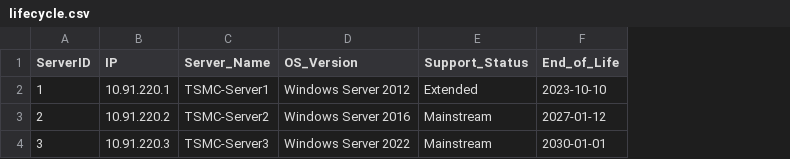
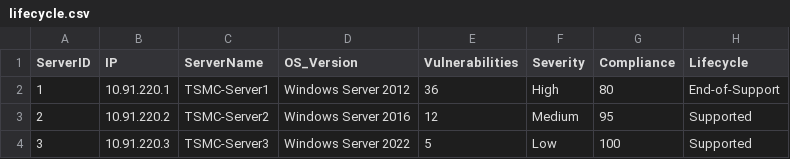
Before and after one commit to SINGHL25/Vuln_patch_dashboard, a CSV file: data/raw/lifecycle.csv, drawn as a sheet; removed rows and columns are numbered as before the commit, all else as after; the diff names each change by its address in the sheet, - before the commit and + after, or states it on an @@ line.

Commit message:
Update lifecycle.csv

```diff
--- a/data/raw/lifecycle.csv
+++ b/data/raw/lifecycle.csv
-column E (Support_Status), rows 2-4: Extended | Mainstream | Mainstream
-column F (End_of_Life), rows 2-4: 2023-10-10 | 2027-01-12 | 2030-01-01
+column E (Vulnerabilities), rows 2-4: 36 | 12 | 5
+column F (Severity), rows 2-4: High | Medium | Low
+column G (Compliance), rows 2-4: 80 | 95 | 100
+column H (Lifecycle), rows 2-4: End-of-Support | Supported | Supported
-C1: Server_Name
+C1: ServerName
```
